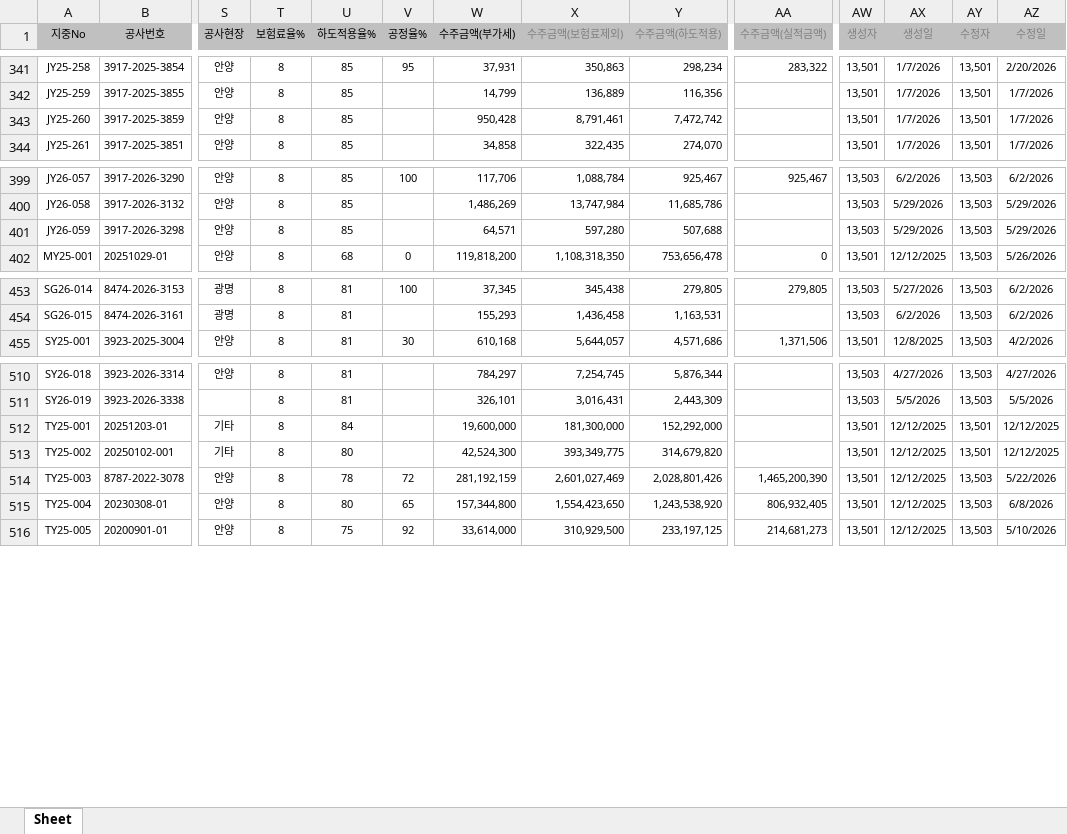
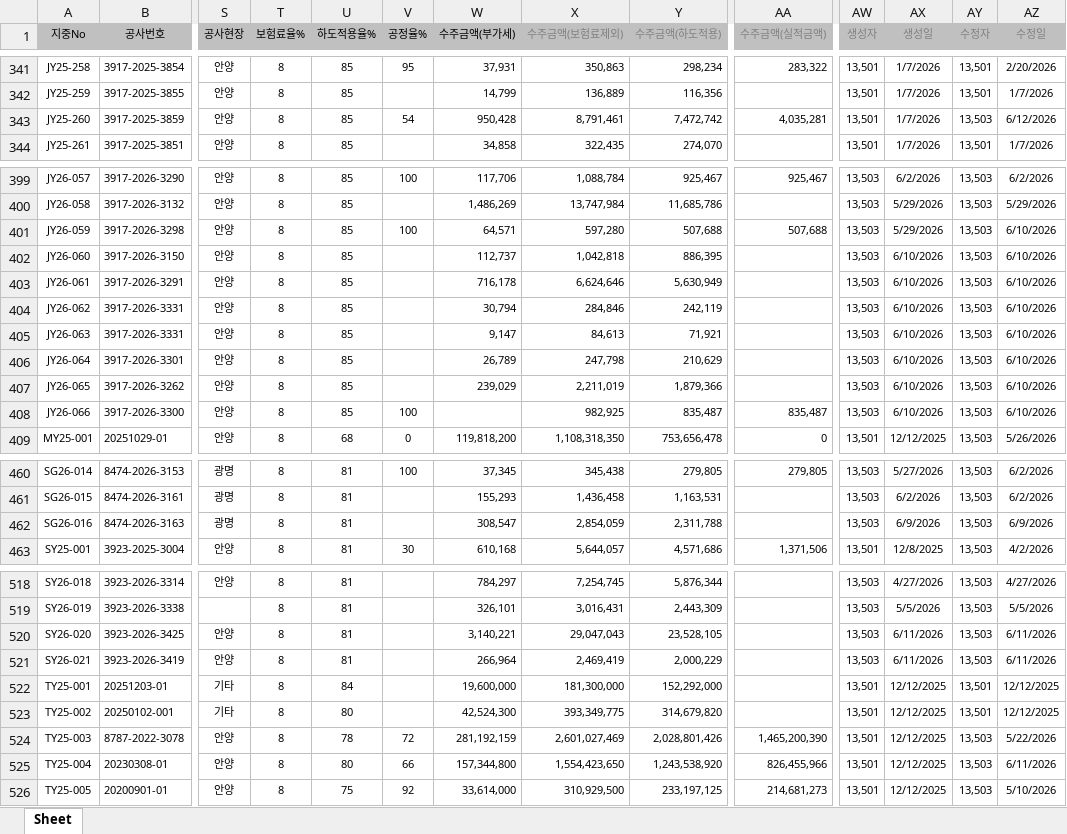
Before and after one commit to sunghyun123/yjs_ERP, an Excel workbook: 수주대장조회.xlsx, sheet Sheet, drawn as a sheet; only a part is shown, gaps mark what is left out; values as stored, in another font and other column widths than the file's, no borders; addresses are those after the commit; rows hold the shown columns only; the diff covers the shown part only; the diff names each change by its address in the sheet, - before the commit and + after, or states it on an @@ line.

```diff
--- a/수주대장조회.xlsx (sheet Sheet)
+++ b/수주대장조회.xlsx (sheet Sheet)
-V343 (공정율%): (empty)
+V343 (공정율%): 54
-AA343 (수주금액(실적금액)): (empty)
+AA343 (수주금액(실적금액)): 4,035,281
-AY343 (수정자): 13,501
+AY343 (수정자): 13,503
-AZ343 (수정일): 1/7/2026
+AZ343 (수정일): 6/12/2026
-V401 (공정율%): (empty)
+V401 (공정율%): 100
-AA401 (수주금액(실적금액)): (empty)
+AA401 (수주금액(실적금액)): 507,688
-AZ401 (수정일): 5/29/2026
+AZ401 (수정일): 6/10/2026
+row 402: JY26-060 | 3917-2026-3150 | 안양 | 8 | 85 |  | 112,737 | 1,042,818 | 886,395 |  | 13,503 | 6/10/2026 | 13,503 | 6/10/2026
+row 403: JY26-061 | 3917-2026-3291 | 안양 | 8 | 85 |  | 716,178 | 6,624,646 | 5,630,949 |  | 13,503 | 6/10/2026 | 13,503 | 6/10/2026
+row 404: JY26-062 | 3917-2026-3331 | 안양 | 8 | 85 |  | 30,794 | 284,846 | 242,119 |  | 13,503 | 6/10/2026 | 13,503 | 6/10/2026
+row 405: JY26-063 | 3917-2026-3331 | 안양 | 8 | 85 |  | 9,147 | 84,613 | 71,921 |  | 13,503 | 6/10/2026 | 13,503 | 6/10/2026
+row 406: JY26-064 | 3917-2026-3301 | 안양 | 8 | 85 |  | 26,789 | 247,798 | 210,629 |  | 13,503 | 6/10/2026 | 13,503 | 6/10/2026
+row 407: JY26-065 | 3917-2026-3262 | 안양 | 8 | 85 |  | 239,029 | 2,211,019 | 1,879,366 |  | 13,503 | 6/10/2026 | 13,503 | 6/10/2026
+row 408: JY26-066 | 3917-2026-3300 | 안양 | 8 | 85 | 100 |  | 982,925 | 835,487 | 835,487 | 13,503 | 6/10/2026 | 13,503 | 6/10/2026
+row 462: SG26-016 | 8474-2026-3163 | 광명 | 8 | 81 |  | 308,547 | 2,854,059 | 2,311,788 |  | 13,503 | 6/9/2026 | 13,503 | 6/9/2026
+row 520: SY26-020 | 3923-2026-3425 | 안양 | 8 | 81 |  | 3,140,221 | 29,047,043 | 23,528,105 |  | 13,503 | 6/11/2026 | 13,503 | 6/11/2026
+row 521: SY26-021 | 3923-2026-3419 | 안양 | 8 | 81 |  | 266,964 | 2,469,419 | 2,000,229 |  | 13,503 | 6/11/2026 | 13,503 | 6/11/2026
-V525 (공정율%): 65
+V525 (공정율%): 66
-AA525 (수주금액(실적금액)): 806,932,405
+AA525 (수주금액(실적금액)): 826,455,966
-AZ525 (수정일): 6/8/2026
+AZ525 (수정일): 6/11/2026
```
Also changed, not shown: 12 edited cells elsewhere in this sheet, 공사현황.xlsx, 매출손익현황.xlsx, 4 other files.
